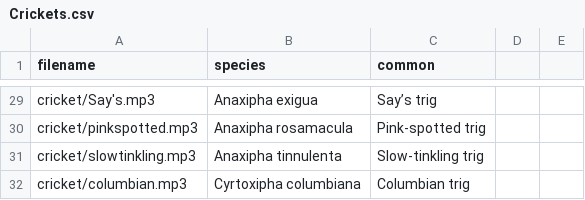
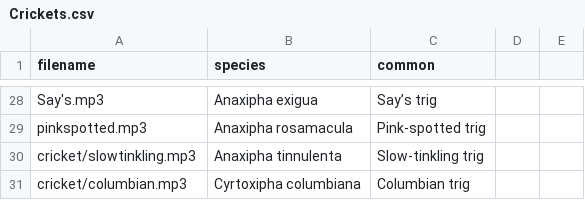
Before and after one commit to joe-elias/OrthoID, a CSV file: Audio.20/Crickets.csv, drawn as a sheet; only a part is shown, gaps mark what is left out; addresses are those after the commit; the diff covers the shown part only; the diff names each change by its address in the sheet, - before the commit and + after, or states it on an @@ line.

Commit message:
Update Crickets.csv

```diff
--- a/Audio.20/Crickets.csv
+++ b/Audio.20/Crickets.csv
-A28 (filename): cricket/Say's.mp3
+A28 (filename): Say's.mp3
-A29 (filename): cricket/pinkspotted.mp3
+A29 (filename): pinkspotted.mp3
```
Also changed, not shown: 1 added row, 2 removed rows and 25 edited cells elsewhere in this file.
